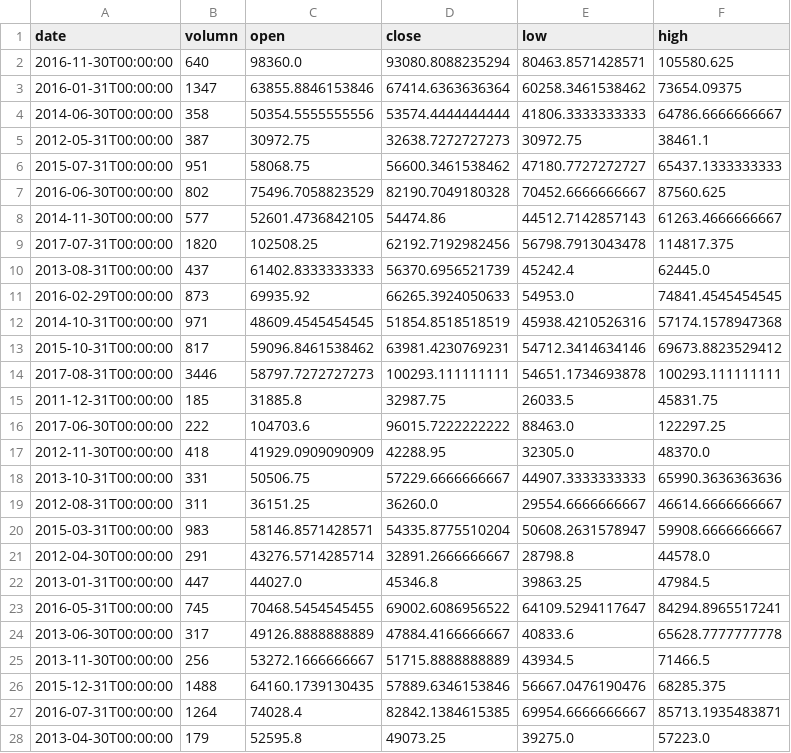
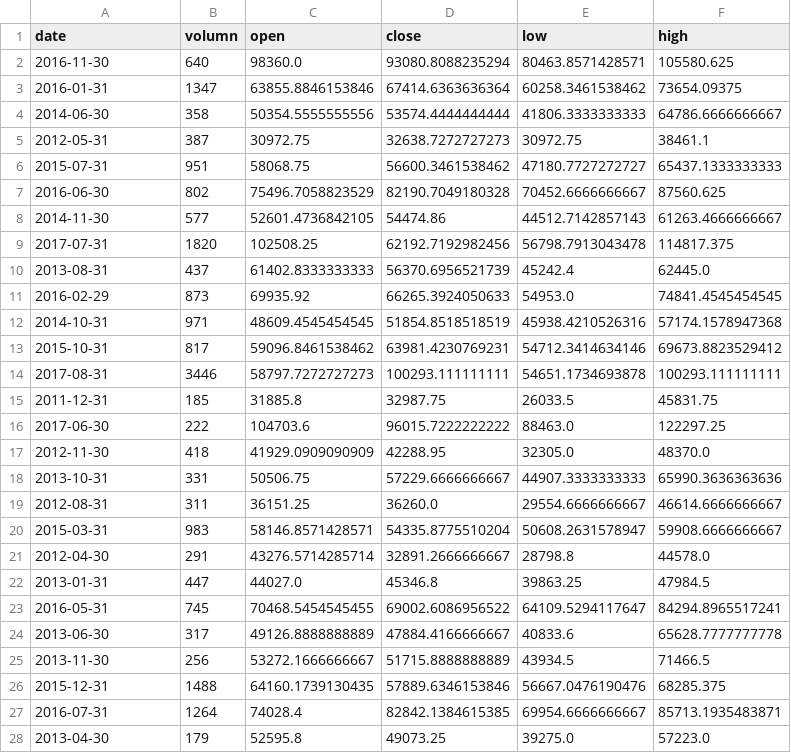
Before and after one commit to tcong-aa/ljfe, a CSV file: static/bj_month_k_chart.csv, drawn as a sheet; only a part is shown; the diff covers the shown part only.

```diff
--- a/static/bj_month_k_chart.csv
+++ b/static/bj_month_k_chart.csv
@@ -1,28 +1,28 @@
 date,volumn,open,close,low,high
-2016-11-30T00:00:00,640,98360.0,93080.8088235294,80463.8571428571,105580.625
-2016-01-31T00:00:00,1347,63855.8846153846,67414.6363636364,60258.3461538462,73654.09375
-2014-06-30T00:00:00,358,50354.5555555556,53574.4444444444,41806.3333333333,64786.6666666667
-2012-05-31T00:00:00,387,30972.75,32638.7272727273,30972.75,38461.1
-2015-07-31T00:00:00,951,58068.75,56600.3461538462,47180.7727272727,65437.1333333333
-2016-06-30T00:00:00,802,75496.7058823529,82190.7049180328,70452.6666666667,87560.625
-2014-11-30T00:00:00,577,52601.4736842105,54474.86,44512.7142857143,61263.4666666667
-2017-07-31T00:00:00,1820,102508.25,62192.7192982456,56798.7913043478,114817.375
-2013-08-31T00:00:00,437,61402.8333333333,56370.6956521739,45242.4,62445.0
-2016-02-29T00:00:00,873,69935.92,66265.3924050633,54953.0,74841.4545454545
-2014-10-31T00:00:00,971,48609.4545454545,51854.8518518519,45938.4210526316,57174.1578947368
-2015-10-31T00:00:00,817,59096.8461538462,63981.4230769231,54712.3414634146,69673.8823529412
-2017-08-31T00:00:00,3446,58797.7272727273,100293.111111111,54651.1734693878,100293.111111111
-2011-12-31T00:00:00,185,31885.8,32987.75,26033.5,45831.75
-2017-06-30T00:00:00,222,104703.6,96015.7222222222,88463.0,122297.25
-2012-11-30T00:00:00,418,41929.0909090909,42288.95,32305.0,48370.0
-2013-10-31T00:00:00,331,50506.75,57229.6666666667,44907.3333333333,65990.3636363636
-2012-08-31T00:00:00,311,36151.25,36260.0,29554.6666666667,46614.6666666667
-2015-03-31T00:00:00,983,58146.8571428571,54335.8775510204,50608.2631578947,59908.6666666667
-2012-04-30T00:00:00,291,43276.5714285714,32891.2666666667,28798.8,44578.0
-2013-01-31T00:00:00,447,44027.0,45346.8,39863.25,47984.5
-2016-05-31T00:00:00,745,70468.5454545455,69002.6086956522,64109.5294117647,84294.8965517241
-2013-06-30T00:00:00,317,49126.8888888889,47884.4166666667,40833.6,65628.7777777778
-2013-11-30T00:00:00,256,53272.1666666667,51715.8888888889,43934.5,71466.5
-2015-12-31T00:00:00,1488,64160.1739130435,57889.6346153846,56667.0476190476,68285.375
-2016-07-31T00:00:00,1264,74028.4,82842.1384615385,69954.6666666667,85713.1935483871
-2013-04-30T00:00:00,179,52595.8,49073.25,39275.0,57223.0
+2016-11-30,640,98360.0,93080.8088235294,80463.8571428571,105580.625
+2016-01-31,1347,63855.8846153846,67414.6363636364,60258.3461538462,73654.09375
+2014-06-30,358,50354.5555555556,53574.4444444444,41806.3333333333,64786.6666666667
+2012-05-31,387,30972.75,32638.7272727273,30972.75,38461.1
+2015-07-31,951,58068.75,56600.3461538462,47180.7727272727,65437.1333333333
+2016-06-30,802,75496.7058823529,82190.7049180328,70452.6666666667,87560.625
+2014-11-30,577,52601.4736842105,54474.86,44512.7142857143,61263.4666666667
+2017-07-31,1820,102508.25,62192.7192982456,56798.7913043478,114817.375
+2013-08-31,437,61402.8333333333,56370.6956521739,45242.4,62445.0
+2016-02-29,873,69935.92,66265.3924050633,54953.0,74841.4545454545
+2014-10-31,971,48609.4545454545,51854.8518518519,45938.4210526316,57174.1578947368
+2015-10-31,817,59096.8461538462,63981.4230769231,54712.3414634146,69673.8823529412
+2017-08-31,3446,58797.7272727273,100293.111111111,54651.1734693878,100293.111111111
+2011-12-31,185,31885.8,32987.75,26033.5,45831.75
+2017-06-30,222,104703.6,96015.7222222222,88463.0,122297.25
+2012-11-30,418,41929.0909090909,42288.95,32305.0,48370.0
+2013-10-31,331,50506.75,57229.6666666667,44907.3333333333,65990.3636363636
+2012-08-31,311,36151.25,36260.0,29554.6666666667,46614.6666666667
+2015-03-31,983,58146.8571428571,54335.8775510204,50608.2631578947,59908.6666666667
+2012-04-30,291,43276.5714285714,32891.2666666667,28798.8,44578.0
+2013-01-31,447,44027.0,45346.8,39863.25,47984.5
+2016-05-31,745,70468.5454545455,69002.6086956522,64109.5294117647,84294.8965517241
+2013-06-30,317,49126.8888888889,47884.4166666667,40833.6,65628.7777777778
+2013-11-30,256,53272.1666666667,51715.8888888889,43934.5,71466.5
+2015-12-31,1488,64160.1739130435,57889.6346153846,56667.0476190476,68285.375
+2016-07-31,1264,74028.4,82842.1384615385,69954.6666666667,85713.1935483871
+2013-04-30,179,52595.8,49073.25,39275.0,57223.0
```
Also changed, not shown: 40 edited cells elsewhere in this file, static/bj_month_k_chart1.csv, 1 other file.
